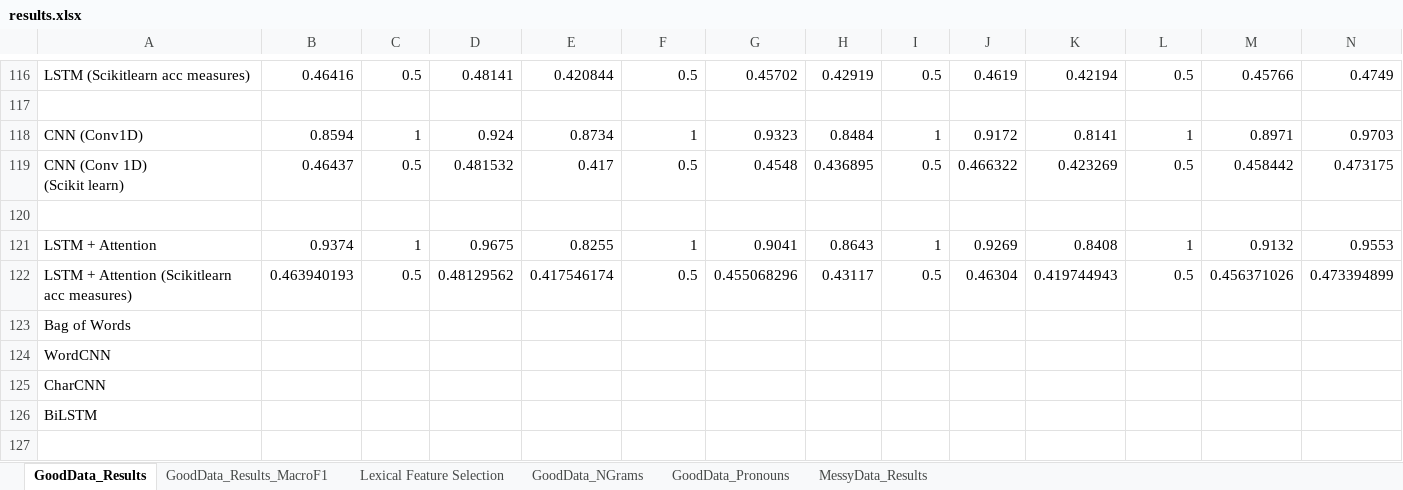
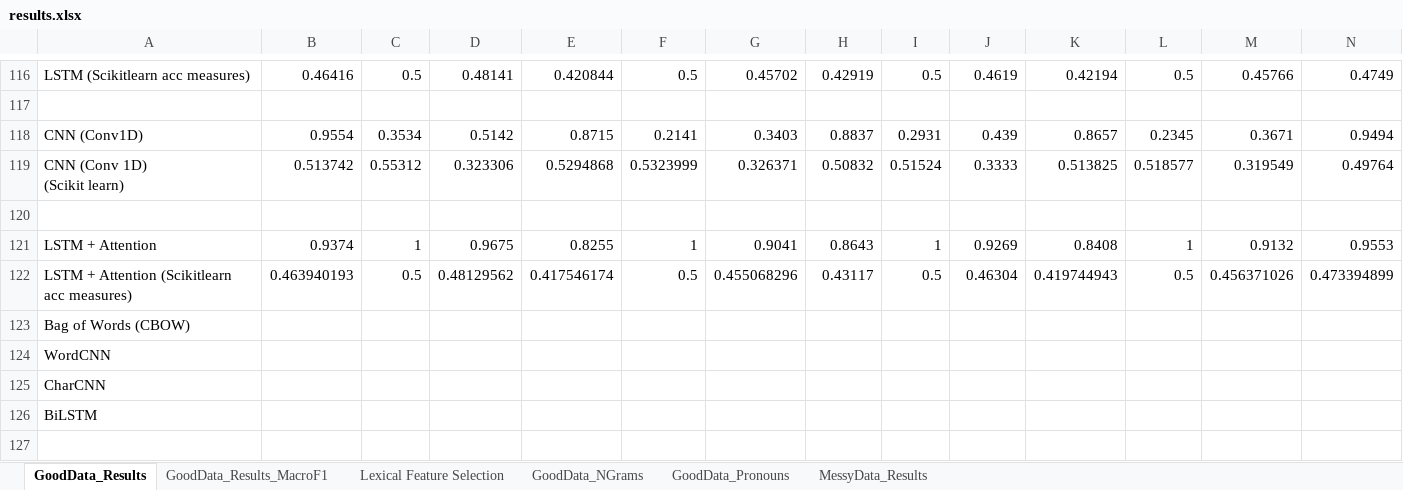
Before and after one commit to quarbby/diplomacy-betrayal, an Excel workbook: documents/results.xlsx, sheet GoodData_Results, drawn as a sheet; only a part is shown, gaps mark what is left out; values as stored, in another font and other column widths than the file's, no borders; 1 other sheet too large or unreadable and not compared; removed rows and columns are numbered as before the commit, all else as after; rows hold the shown columns only; ↵ is a line break in a cell; the diff covers the shown part only; the diff names each change by its address in the sheet, - before the commit and + after, or states it on an @@ line.

Commit message:
results.xlsx

```diff
--- a/documents/results.xlsx (sheet GoodData_Results)
+++ b/documents/results.xlsx (sheet GoodData_Results)
-row 118: CNN (Conv1D) | 0.8594 | 1 | 0.924 | 0.8734 | 1 | 0.9323 | 0.8484 | 1 | 0.9172 | 0.8141 | 1 | 0.8971 | 0.9703
-row 119: CNN (Conv 1D) ↵ (Scikit learn) | 0.46437 | 0.5 | 0.481532 | 0.417 | 0.5 | 0.4548 | 0.436895 | 0.5 | 0.466322 | 0.423269 | 0.5 | 0.458442 | 0.473175
+row 118: CNN (Conv1D) | 0.9554 | 0.3534 | 0.5142 | 0.8715 | 0.2141 | 0.3403 | 0.8837 | 0.2931 | 0.439 | 0.8657 | 0.2345 | 0.3671 | 0.9494
+row 119: CNN (Conv 1D) ↵ (Scikit learn) | 0.513742 | 0.55312 | 0.323306 | 0.5294868 | 0.5323999 | 0.326371 | 0.50832 | 0.51524 | 0.3333 | 0.513825 | 0.518577 | 0.319549 | 0.49764
-A123: Bag of Words
+A123: Bag of Words (CBOW)
```
Also changed, not shown: 15 added rows and 57 edited cells elsewhere in this sheet, 2 other files.
